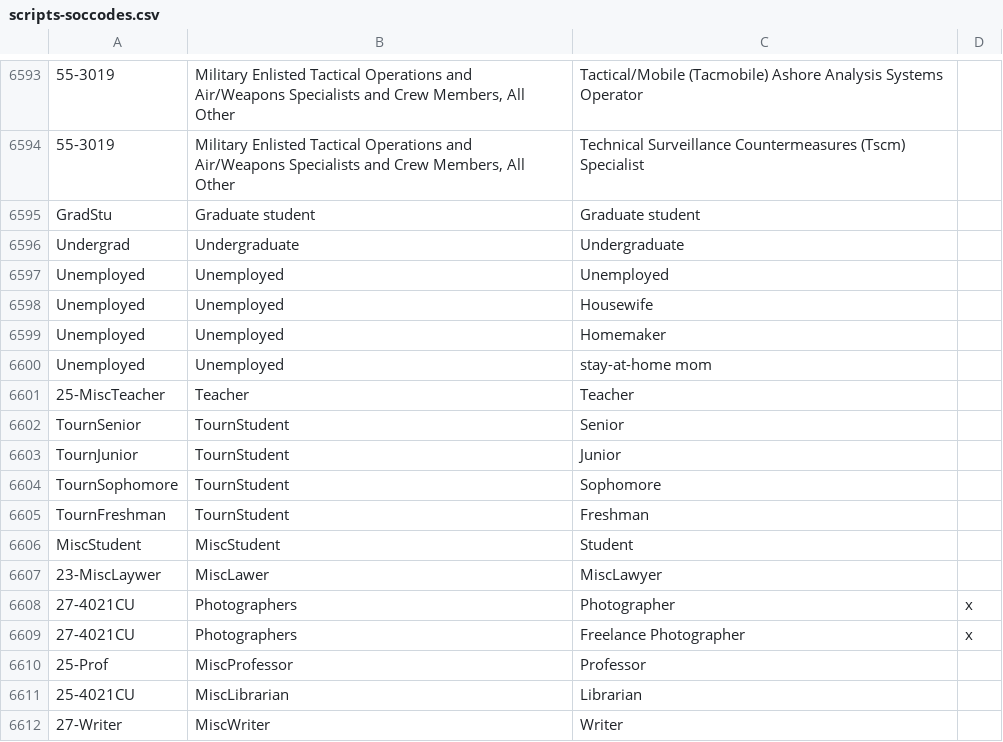
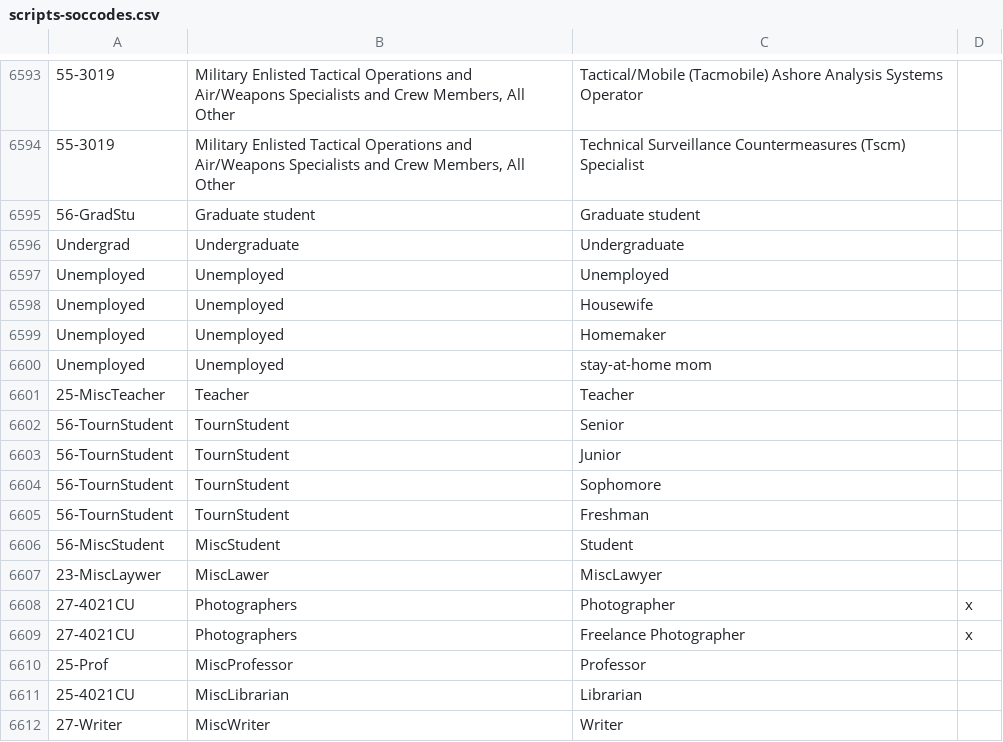
Before and after one commit to elliewix/Jeopardy, a CSV file: scripts-soccodes.csv, drawn as a sheet; only a part is shown, gaps mark what is left out.

Commit message:
more updates to structure of curated soccodes

```diff
--- a/scripts-soccodes.csv
+++ b/scripts-soccodes.csv
@@ -6594,3 +6594,3 @@
 55-3019,"Military Enlisted Tactical Operations and Air/Weapons Specialists and Crew Members, All Other",Technical Surveillance Countermeasures (Tscm) Specialist,
-"GradStu",Graduate student,Graduate student,
+56-GradStu,Graduate student,Graduate student,
 Undergrad,Undergraduate,Undergraduate,
@@ -6601,7 +6601,7 @@ Unemployed,Unemployed,stay-at-home mom,
 "25-MiscTeacher",Teacher,Teacher,
-TournSenior,TournStudent,Senior,
-TournJunior,TournStudent,Junior,
-TournSophomore,TournStudent,Sophomore,
-TournFreshman,TournStudent,Freshman,
-MiscStudent,MiscStudent,Student,
+56-TournStudent,TournStudent,Senior,
+56-TournStudent,TournStudent,Junior,
+56-TournStudent,TournStudent,Sophomore,
+56-TournStudent,TournStudent,Freshman,
+56-MiscStudent,MiscStudent,Student,
 23-MiscLaywer,MiscLawer,MiscLawyer,
```
Also changed, not shown: 2 other files.
